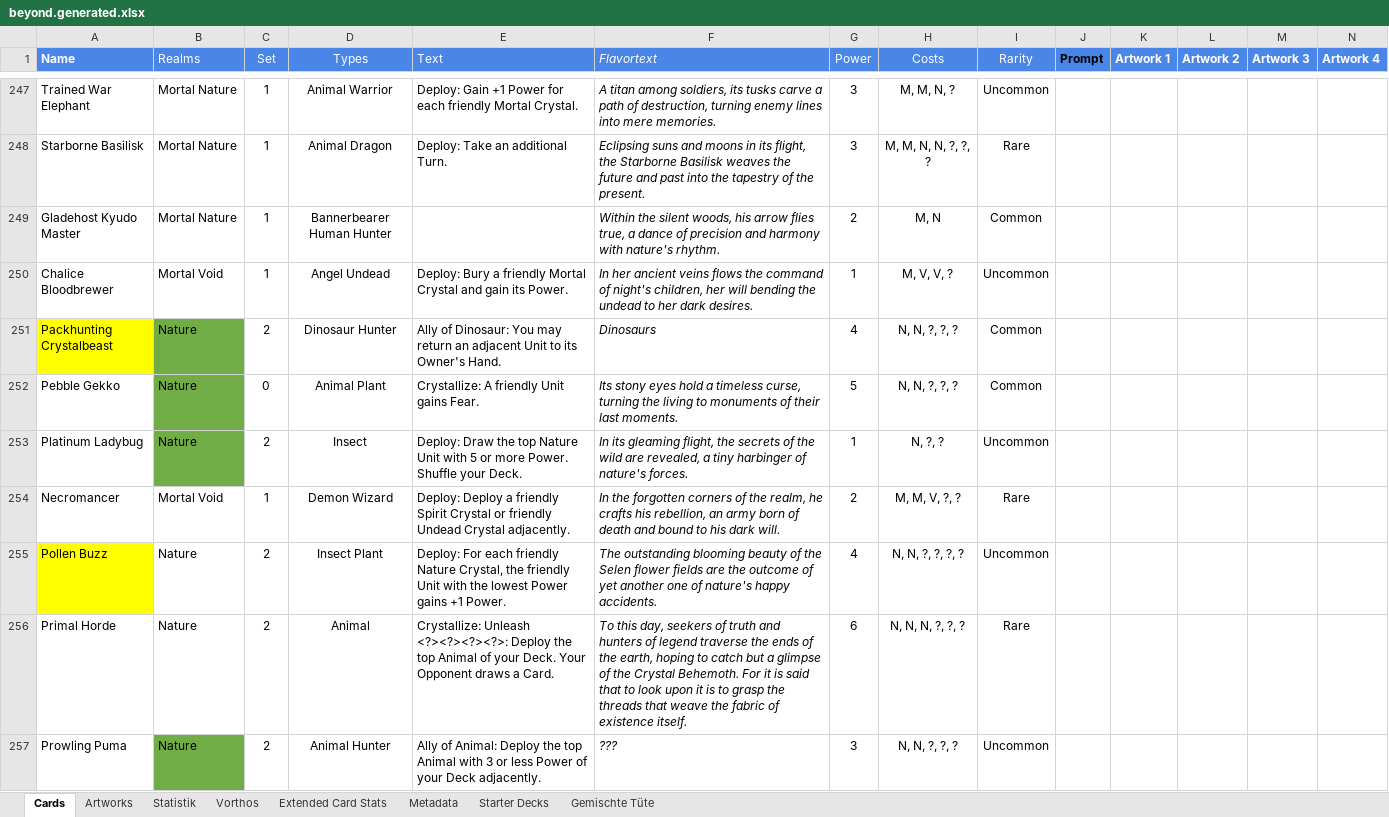
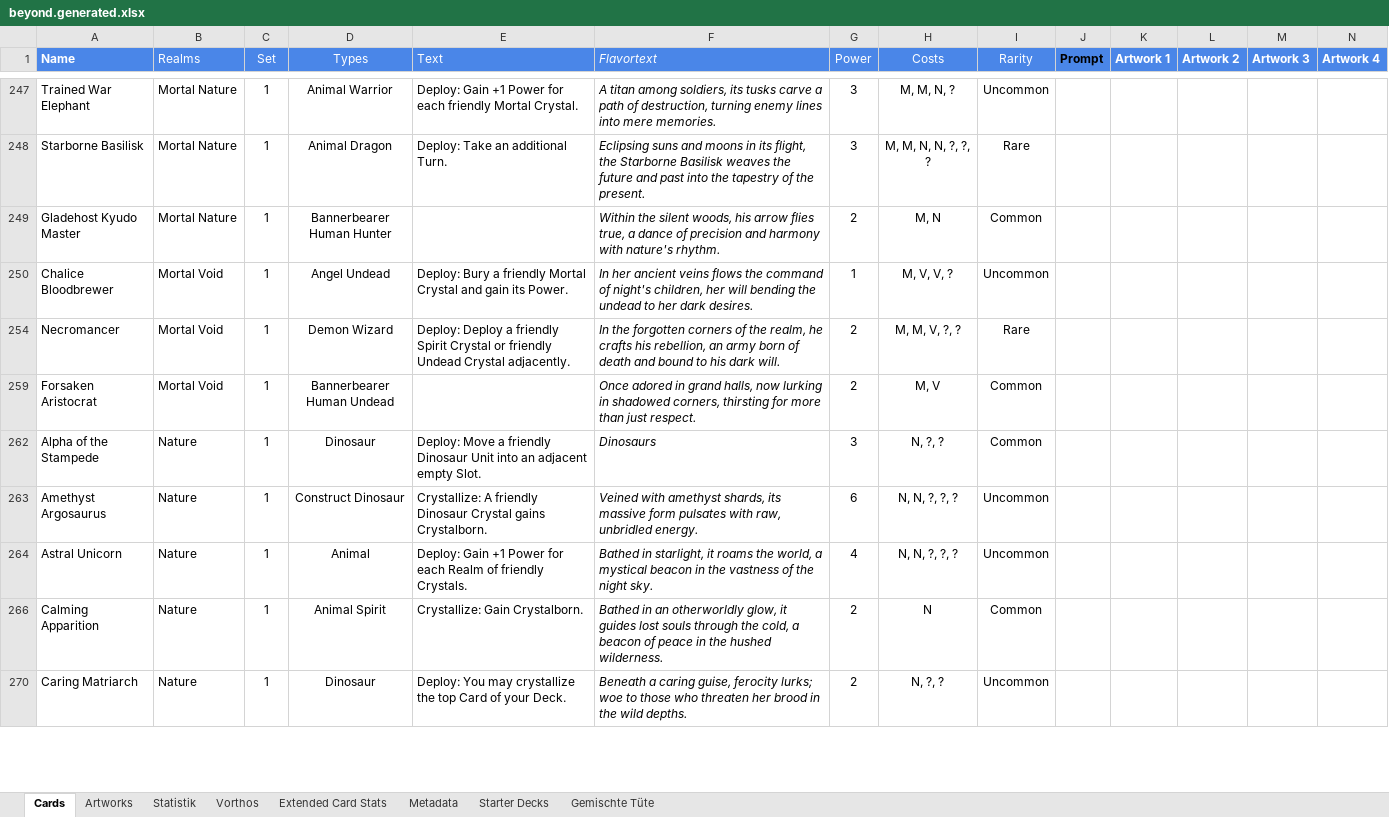
Before and after one commit to nonbiristudios/shardsofbeyond, an Excel workbook: workspace/card-data/beyond.generated.xlsx, sheet Cards, drawn as a sheet; only a part is shown, gaps mark what is left out; the shorter side is filled out with more unchanged rows; values as stored, in another font and other column widths than the file's, no borders; charts and pictures and conditional formats not drawn; rows hold the shown columns only; the diff covers the shown part only; the diff names each change by its address in the sheet, - before the commit and + after, or states it on an @@ line.

```diff
--- a/workspace/card-data/beyond.generated.xlsx (sheet Cards)
+++ b/workspace/card-data/beyond.generated.xlsx (sheet Cards)
@@ row 251 hidden: Packhunting Crystalbeast | Nature | 2 | Dinosaur Hunter | Ally of Dinosaur: You may return an adjacent Unit to its Owner's Hand. | Dinosaurs | 4 | N, N, ?, ?, ? | Common @@
@@ row 252 hidden: Pebble Gekko | Nature | 0 | Animal Plant | Crystallize: A friendly Unit gains Fear. | Its stony eyes hold a timeless curse, turning the living to monuments of their last moments. | 5 | N, N, ?, ?, ? | Common @@
@@ row 253 hidden: Platinum Ladybug | Nature | 2 | Insect | Deploy: Draw the top Nature Unit with 5 or more Power. Shuffle your Deck. | In its gleaming flight, the secrets of the wild are revealed, a tiny harbinger of nature's forces. | 1 | N, ?, ? | Uncommon @@
@@ row 255 hidden: Pollen Buzz | Nature | 2 | Insect Plant | Deploy: For each friendly Nature Crystal, the friendly Unit with the lowest Power gains +1 Power. | The outstanding blooming beauty of the Selen flower fields are the outcome of yet another one of nature's happy accidents. | 4 | N, N, ?, ?, ?, ? | Uncommon @@
@@ row 256 hidden: Primal Horde | Nature | 2 | Animal | Crystallize: Unleash <?><?><?><?>: Deploy the top Animal of your Deck. Your Opponent draws a Card. | To this day, seekers of truth and hunters of legend traverse the ends of the earth, hoping to catch but a glimpse of the Crystal Behemoth. For it is said that to look upon it is to grasp the threads that weave the fabric of existence itself. | 6 | N, N, N, ?, ?, ? | Rare @@
@@ row 257 hidden: Prowling Puma | Nature | 2 | Animal Hunter | Ally of Animal: Deploy the top Animal with 3 or less Power of your Deck adjacently. | ??? | 3 | N, N, ?, ?, ? | Uncommon @@
```
Also changed, not shown: 216 hidden or unhidden rows and 3 edited cells elsewhere in this sheet, sheet Artworks, charts or pictures, 7 other files.
